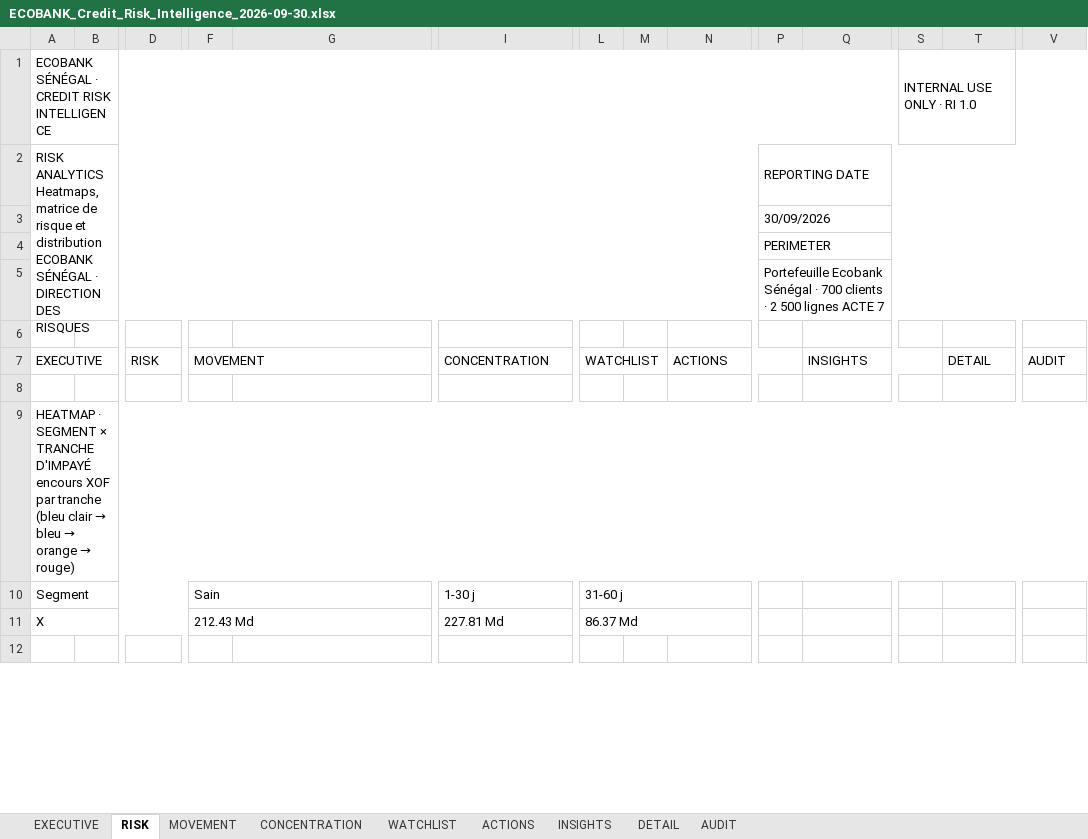
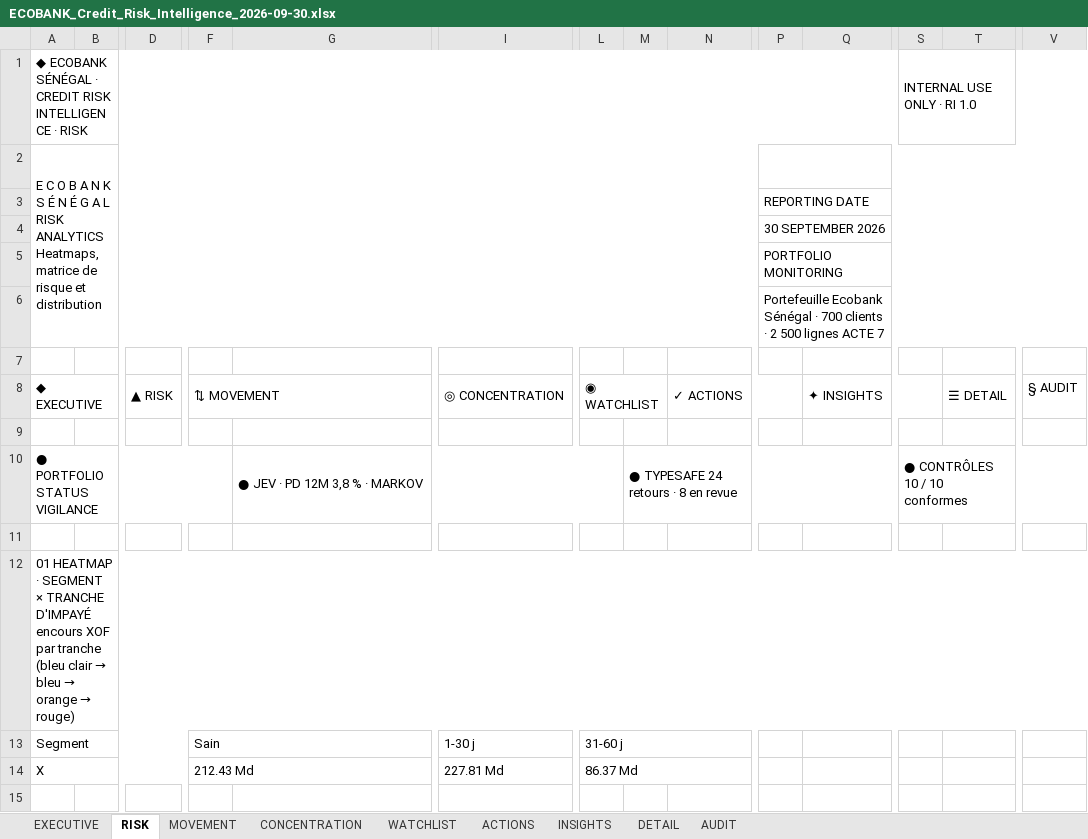
Before and after one commit to ndoyepapamassamba-commits/Add-a-README-file, an Excel workbook: exemples_risk_intelligence/ECOBANK_Credit_Risk_Intelligence_2026-09-30.xlsx, sheet RISK, drawn as a sheet; only a part is shown, gaps mark what is left out; values as stored, in another font and other column widths than the file's, no cell formats; charts and pictures not drawn; removed rows and columns are numbered as before the commit, all else as after; rows hold the shown columns only; ↵ is a line break in a cell; the diff covers the shown part only; the diff names each change by its address in the sheet, - before the commit and + after, or states it on an @@ line.

```diff
--- a/exemples_risk_intelligence/ECOBANK_Credit_Risk_Intelligence_2026-09-30.xlsx (sheet RISK)
+++ b/exemples_risk_intelligence/ECOBANK_Credit_Risk_Intelligence_2026-09-30.xlsx (sheet RISK)
-A1: ECOBANK SÉNÉGAL · CREDIT RISK INTELLIGENCE
+A1: ◆ ECOBANK SÉNÉGAL · CREDIT RISK INTELLIGENCE · RISK
-row 2: RISK ANALYTICS ↵ Heatmaps, matrice de risque et distribution ↵ ECOBANK SÉNÉGAL · DIRECTION DES RISQUES |  |  |  |  |  |  |  |  | REPORTING DATE
+row 2: E C O B A N K S É N É G A L ↵ RISK ANALYTICS ↵ Heatmaps, matrice de risque et distribution
-P3: 30/09/2026
+P3: REPORTING DATE
-P4: PERIMETER
+P4: 30 SEPTEMBER 2026
+row 5:  |  |  |  |  |  |  |  |  | PORTFOLIO MONITORING
-A8: EXECUTIVE
+A8: ◆ EXECUTIVE
-D8: RISK
+D8: ▲ RISK
-F8: MOVEMENT
+F8: ⇅ MOVEMENT
-I8: CONCENTRATION
+I8: ◎ CONCENTRATION
-L8: WATCHLIST
+L8: ◉ WATCHLIST
-N8: ACTIONS
+N8: ✓ ACTIONS
-Q8: INSIGHTS
+Q8: ✦ INSIGHTS
-T8: DETAIL
+T8: ☰ DETAIL
-V8: AUDIT
+V8: § AUDIT
+row 10: ● PORTFOLIO STATUS VIGILANCE |  |  |  | ● JEV · PD 12M 3,8 % · MARKOV |  |  | ● TYPESAFE 24 retours · 8 en revue |  |  |  | ● CONTRÔLES 10 / 10 conformes
+row 11: (empty)
-A12: HEATMAP ·…
+A12: 01 HEATMAP ·…
```
Also changed, not shown: 4 edited cells elsewhere in this sheet, sheet ACTIONS, sheet WATCHLIST, sheet MOVEMENT, sheet AUDIT, sheet CONCENTRATION, sheet EXECUTIVE, 2 more sheets, cell formats, charts or pictures, exemples_risk_intelligence/ECOBANK_Action_Plan_2026-09-30.xlsx, exemples_risk_intelligence/ECOBANK_Executive_Report_2026-09-30.xlsx, 18 other files.
